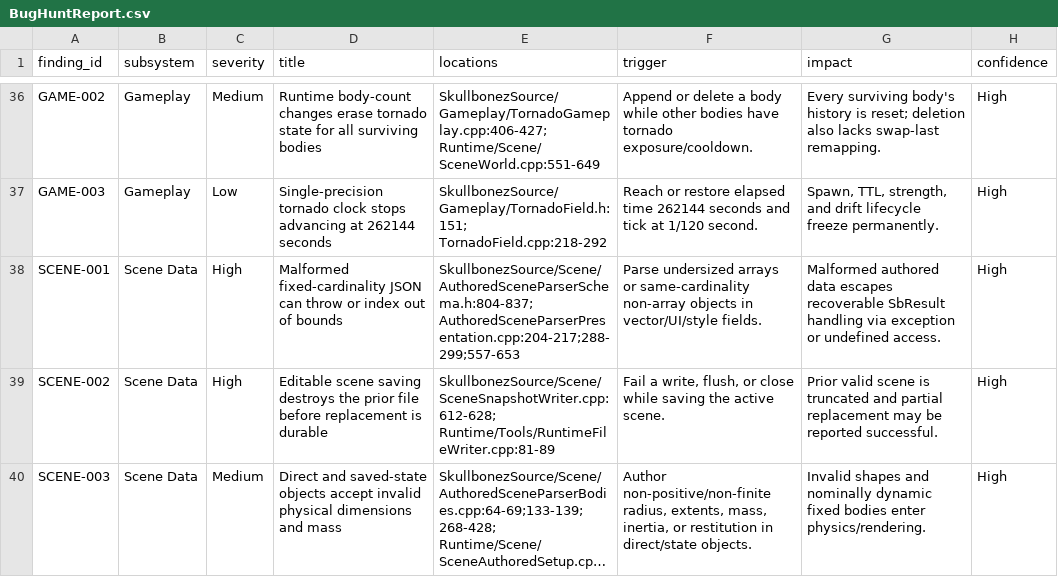
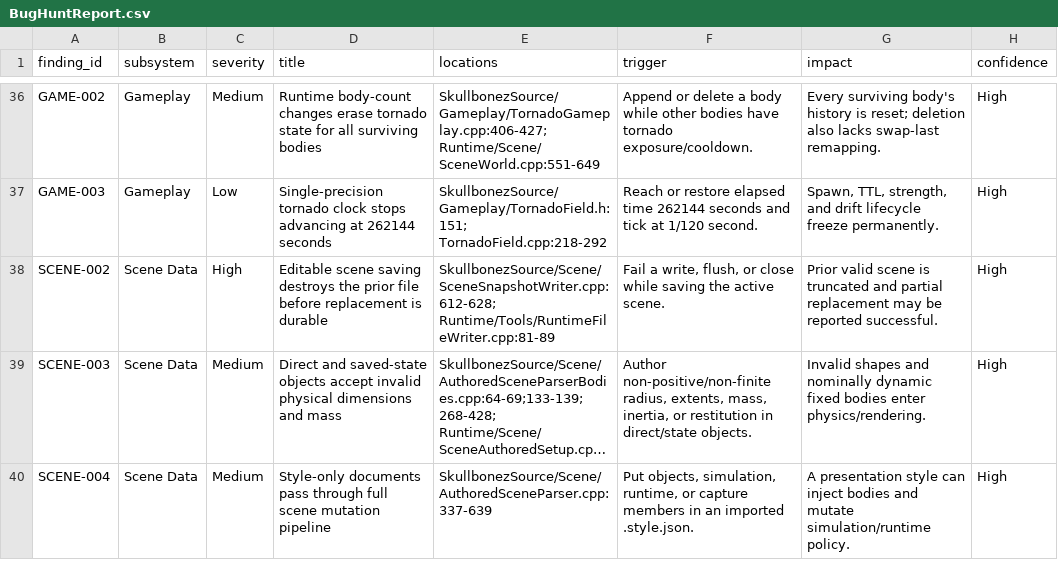
Before and after one commit to skullbonez/SkullbonezCore, a CSV file: BugHuntReport.csv, drawn as a sheet; only a part is shown, gaps mark what is left out; the shorter side is filled out with more unchanged rows; long unchanged cells end in …; the diff names each change by its address in the sheet, - before the commit and + after, or states it on an @@ line.

Commit message:
BUG SCENE-001 — REJECT MALFORMED FIXED ARRAYS
Why:
Malformed authored scene values could record a recoverable parser failure and then continue into indexed JSON access. Same-cardinality objects bypassed the old size-only checks, while undersized arrays could reach out-of-bounds access instead of returning a stable SbResult diagnostic.

Ownership:
The authored Scene parser owns structural JSON validation and failure diagnostics. A shared RequireFixedArray helper now enforces container type and exact cardinality before indexing; tuple and presentation readers stage grouped values locally, while TryLoadDocument remains the sole caller-visible publication boundary and assigns only after a complete successful parse. Authority did not move.

What:
Validate fixed-width arrays before access in shared Vec3/Vec4 readers and all six direct UI/cinematic sites: ui.rect, ui.mouse, shadowParticipation, styleModes, terrainGrid, and basinMask. Add 24 malformed regression variants covering same-cardinality objects plus under- and oversized arrays, assert recoverable path-specific diagnostics and unchanged caller scene, then synchronize SCENE-001 as fixed in the canonical report and remove it from the unresolved mirror.

Validation:
validate_format passed for 643 source files and 367 headers. validate_tests passed 756/756 cases and 2,686,347/2,686,347 assertions. The focused SCENE-001 test passed 1/1 case and 288/288 assertions. validate_fast passed all 10 steps with every required build at zero warnings and zero errors. Build-config, reachability, aggregate, extraction-scar, wide-signature, function-complexity, and glossary inventories all passed with no new unruled or blocking finding.

Baselines/Artifacts:
No physics, graphics, replay, visual, or other golden baseline was changed. The accepted Physics golden hash remained unchanged. ImGui and Tracy were initialized locally at their exact pinned commits only to close isolated-worktree setup; both submodules are clean with zero gitlink diff. No TestOutput artifact is tracked.

Review:
Independent reviewer 01a03458-6e33-75d3-aa8d-bd64615eb861 found one false learning-header claim about internal mutation. The claim was corrected to the truthful caller-visible publication invariant, format validation was repeated, and the follow-up review returned CLEAN with no blocking or non-blocking findings, no missing evidence, and low residual risk limited to representative callers for the shared tuple helpers.

```diff
--- a/BugHuntReport.csv
+++ b/BugHuntReport.csv
-row 38: SCENE-001 | Scene Data | High | Malformed fixed-cardinality JSON can throw or index out of bounds | SkullbonezSource/Scene/AuthoredSceneParserSchema.h:804-837; AuthoredSceneParserPresentation.cpp:204-217;288-299;557-653 | Parse undersized arrays or same-cardinality non-array objects in vector/UI/style fields. | Malformed authored data escapes recoverable SbResult handling via exception or undefined access. | High
```
Also changed, not shown: Agentic/Bugs/master_bug_report.csv, 3 other files.
